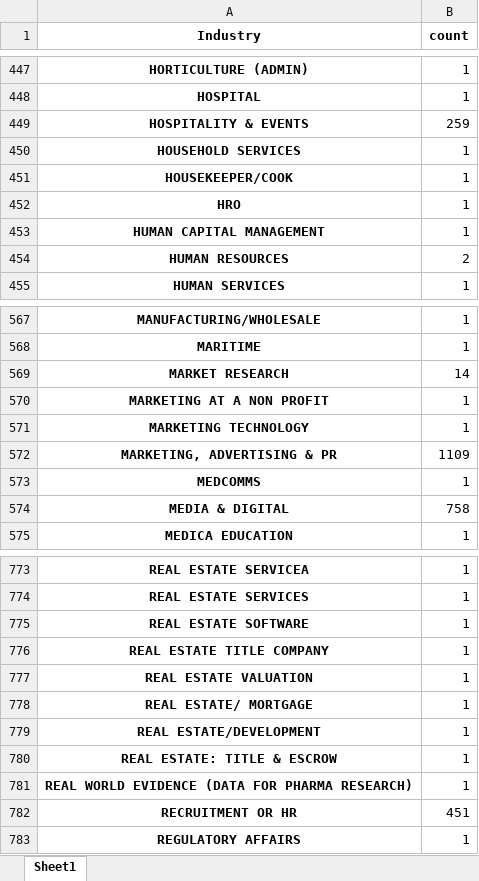
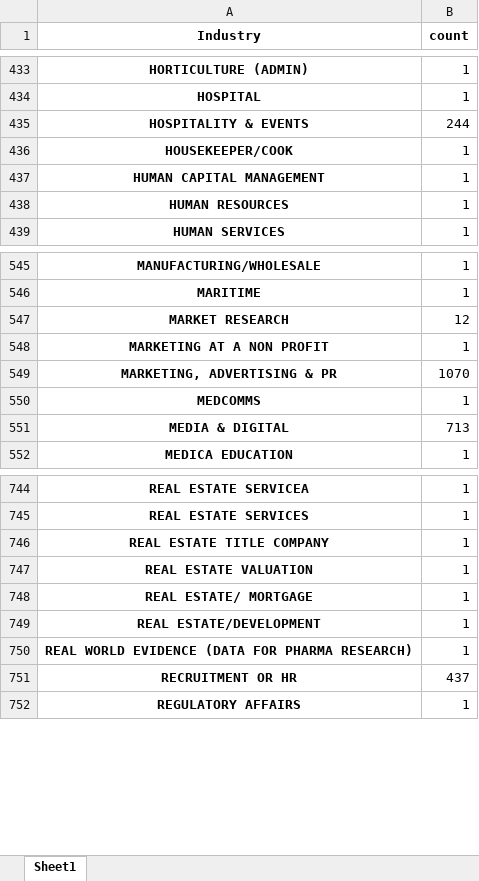
Before and after one commit to RVJIM/Machine-Learning_Salary, an Excel workbook: Industry.xlsx, sheet Sheet1, drawn as a sheet; only a part is shown, gaps mark what is left out; values as stored, in another font and other column widths than the file's, no borders; removed rows and columns are numbered as before the commit, all else as after; the diff covers the shown part only; the diff names each change by its address in the sheet, - before the commit and + after, or states it on an @@ line.

```diff
--- a/Industry.xlsx (sheet Sheet1)
+++ b/Industry.xlsx (sheet Sheet1)
-B435 (count): 259
+B435 (count): 244
-row 450: HOUSEHOLD SERVICES | 1
-row 452: HRO | 1
-B438 (count): 2
+B438 (count): 1
-B547 (count): 14
+B547 (count): 12
-row 571: MARKETING TECHNOLOGY | 1
-B549 (count): 1109
+B549 (count): 1070
-B551 (count): 758
+B551 (count): 713
-row 775: REAL ESTATE SOFTWARE | 1
-row 780: REAL ESTATE: TITLE & ESCROW | 1
-B751 (count): 451
+B751 (count): 437
```
Also changed, not shown: 36 removed rows and 68 edited cells elsewhere in this sheet, 4 other files.
